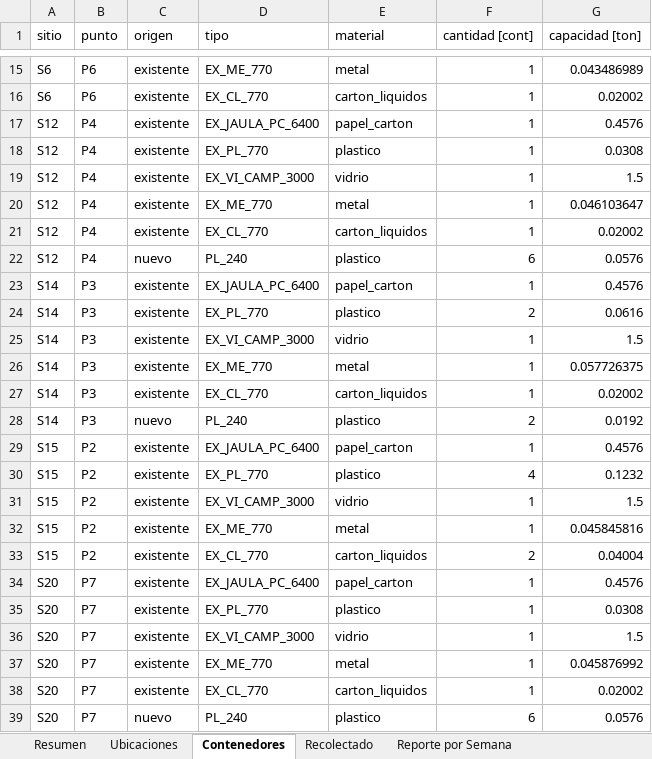
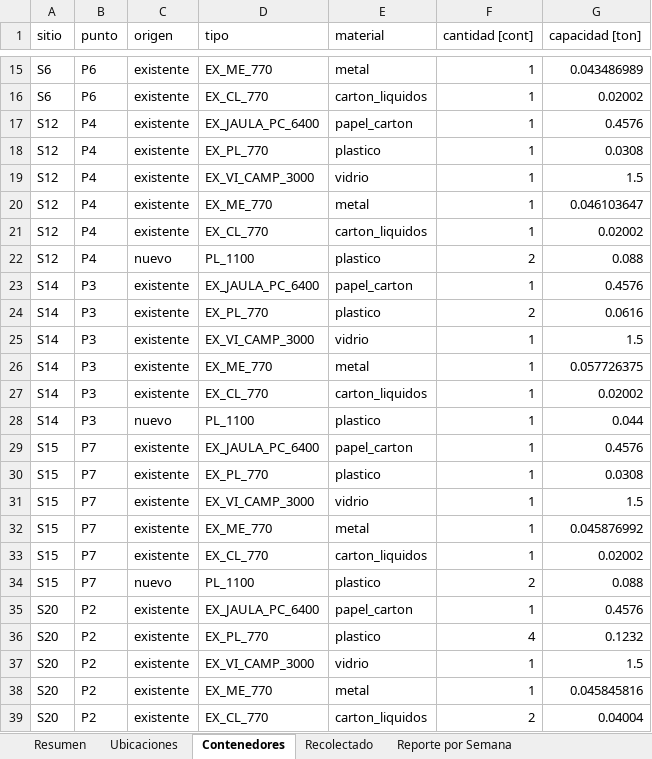
Before and after one commit to matidv-eng/Proyecto-Opti, an Excel workbook: E3_para_correr/Análisis de Excels/resultados_optimo.xlsx, sheet Contenedores, drawn as a sheet; only a part is shown, gaps mark what is left out; values as stored, in another font and other column widths than the file's, no borders; removed rows and columns are numbered as before the commit, all else as after; the diff names each change by its address in the sheet, - before the commit and + after, or states it on an @@ line.

```diff
--- a/E3_para_correr/Análisis de Excels/resultados_optimo.xlsx (sheet Contenedores)
+++ b/E3_para_correr/Análisis de Excels/resultados_optimo.xlsx (sheet Contenedores)
-D22 (tipo): PL_240
+D22 (tipo): PL_1100
-F22 (cantidad [cont]): 6
+F22 (cantidad [cont]): 2
-G22 (capacidad [ton]): 0.0576
+G22 (capacidad [ton]): 0.088
-D28 (tipo): PL_240
+D28 (tipo): PL_1100
-F28 (cantidad [cont]): 2
+F28 (cantidad [cont]): 1
-G28 (capacidad [ton]): 0.0192
+G28 (capacidad [ton]): 0.044
-B29:B33 (punto): P2
+B29:B33 (punto): P7
-F30 (cantidad [cont]): 4
+F30 (cantidad [cont]): 1
-G30 (capacidad [ton]): 0.1232
+G30 (capacidad [ton]): 0.0308
-G32 (capacidad [ton]): 0.045845816
+G32 (capacidad [ton]): 0.045876992
-F33 (cantidad [cont]): 2
+F33 (cantidad [cont]): 1
-G33 (capacidad [ton]): 0.04004
+G33 (capacidad [ton]): 0.02002
+row 34: S15 | P7 | nuevo | PL_1100 | plastico | 2 | 0.088
-B35:B39 (punto): P7
+B35:B39 (punto): P2
-F36 (cantidad [cont]): 1
+F36 (cantidad [cont]): 4
-G36 (capacidad [ton]): 0.0308
+G36 (capacidad [ton]): 0.1232
-G38 (capacidad [ton]): 0.045876992
+G38 (capacidad [ton]): 0.045845816
-F39 (cantidad [cont]): 1
+F39 (cantidad [cont]): 2
-G39 (capacidad [ton]): 0.02002
+G39 (capacidad [ton]): 0.04004
-row 39: S20 | P7 | nuevo | PL_240 | plastico | 6 | 0.0576
```
Also changed, not shown: sheet Reporte por Semana, sheet Recorridos por Semana, sheet Recolectado, sheet Resumen de Costos, sheet Resumen, sheet Ubicaciones, E3_para_correr/Análisis de Excels/comparacion_escenarios.xlsx, E3_para_correr/Análisis de Excels/resultados_ubicaciones_actuales.xlsx, 20 other files.
